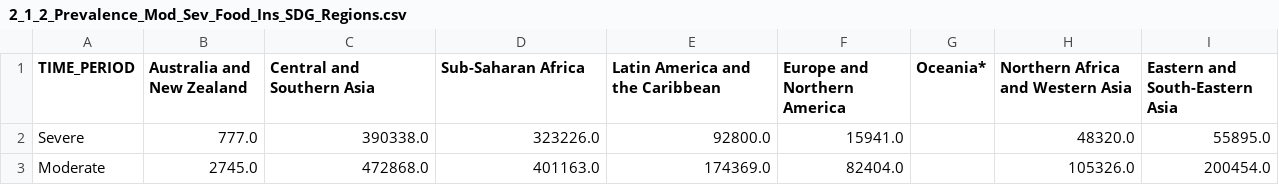
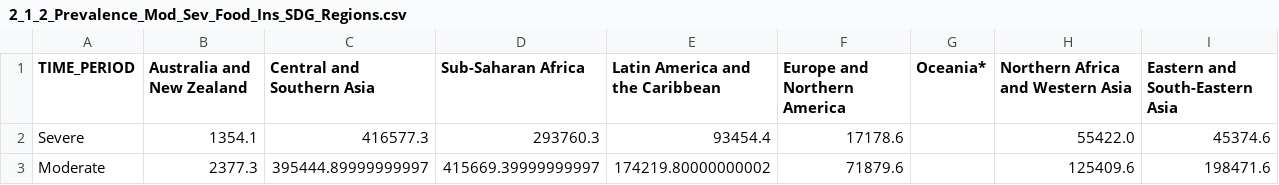
Before and after one commit to Qery-Data/SDG-Datatracker, a CSV file: data/2_1_2_Prevalence_Mod_Sev_Food_Ins_SDG_Regions.csv, drawn as a sheet.

```diff
--- a/data/2_1_2_Prevalence_Mod_Sev_Food_Ins_SDG_Regions.csv
+++ b/data/2_1_2_Prevalence_Mod_Sev_Food_Ins_SDG_Regions.csv
@@ -1,3 +1,3 @@
 TIME_PERIOD,Australia and New Zealand,Central and Southern Asia,Sub-Saharan Africa,Latin America and the Caribbean,Europe and Northern America,Oceania*,Northern Africa and Western Asia,Eastern and South-Eastern Asia
-Severe,777.0,390338.0,323226.0,92800.0,15941.0,,48320.0,55895.0
-Moderate,2745.0,472868.0,401163.0,174369.0,82404.0,,105326.0,200454.0
+Severe,1354.1,416577.3,293760.3,93454.4,17178.6,,55422.0,45374.6
+Moderate,2377.3,395444.89999999997,415669.39999999997,174219.80000000002,71879.6,,125409.6,198471.6
```
Also changed, not shown: data/2_1_1_Prevalence_Undernourishment_SDG_Regions.csv, data/2_1_1_Prevalence_Undernourishment_SDG_Regions_%.csv, 6 other files.
